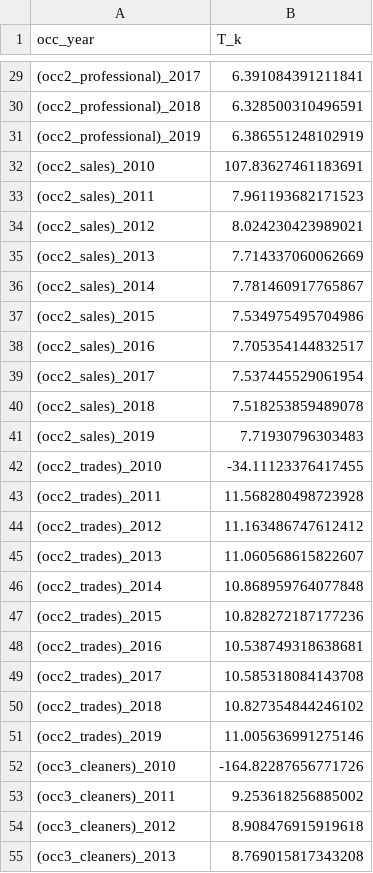
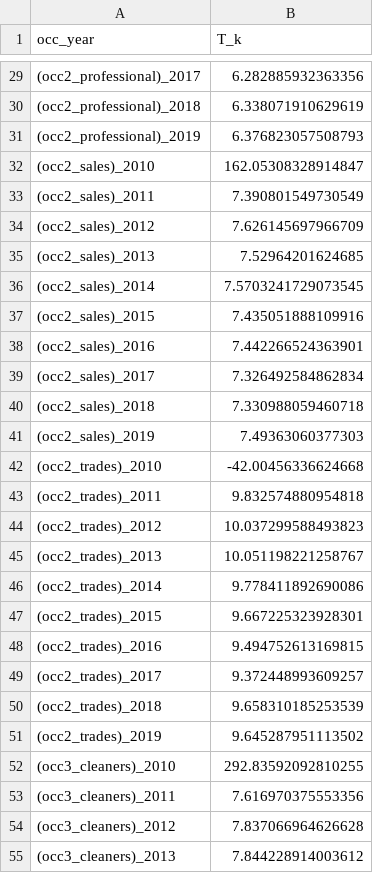
Before and after one commit to seinjonetan/trade, a CSV file: estimations/results/params/T_k.csv, drawn as a sheet; only a part is shown, gaps mark what is left out; the diff covers the shown part only.

```diff
--- a/estimations/results/params/T_k.csv
+++ b/estimations/results/params/T_k.csv
@@ -29,27 +29,27 @@ occ_year,T_k
-(occ2_professional)_2017,6.391084391211841
-(occ2_professional)_2018,6.328500310496591
-(occ2_professional)_2019,6.386551248102919
-(occ2_sales)_2010,107.83627461183691
-(occ2_sales)_2011,7.961193682171523
-(occ2_sales)_2012,8.024230423989021
-(occ2_sales)_2013,7.714337060062669
-(occ2_sales)_2014,7.781460917765867
-(occ2_sales)_2015,7.534975495704986
-(occ2_sales)_2016,7.705354144832517
-(occ2_sales)_2017,7.537445529061954
-(occ2_sales)_2018,7.518253859489078
-(occ2_sales)_2019,7.71930796303483
-(occ2_trades)_2010,-34.11123376417455
-(occ2_trades)_2011,11.568280498723928
-(occ2_trades)_2012,11.163486747612412
-(occ2_trades)_2013,11.060568615822607
-(occ2_trades)_2014,10.868959764077848
-(occ2_trades)_2015,10.828272187177236
-(occ2_trades)_2016,10.538749318638681
-(occ2_trades)_2017,10.585318084143708
-(occ2_trades)_2018,10.827354844246102
-(occ2_trades)_2019,11.005636991275146
-(occ3_cleaners)_2010,-164.82287656771726
-(occ3_cleaners)_2011,9.253618256885002
-(occ3_cleaners)_2012,8.908476915919618
-(occ3_cleaners)_2013,8.769015817343208
+(occ2_professional)_2017,6.282885932363356
+(occ2_professional)_2018,6.338071910629619
+(occ2_professional)_2019,6.376823057508793
+(occ2_sales)_2010,162.05308328914847
+(occ2_sales)_2011,7.390801549730549
+(occ2_sales)_2012,7.626145697966709
+(occ2_sales)_2013,7.52964201624685
+(occ2_sales)_2014,7.5703241729073545
+(occ2_sales)_2015,7.435051888109916
+(occ2_sales)_2016,7.442266524363901
+(occ2_sales)_2017,7.326492584862834
+(occ2_sales)_2018,7.330988059460718
+(occ2_sales)_2019,7.49363060377303
+(occ2_trades)_2010,-42.00456336624668
+(occ2_trades)_2011,9.832574880954818
+(occ2_trades)_2012,10.037299588493823
+(occ2_trades)_2013,10.051198221258767
+(occ2_trades)_2014,9.778411892690086
+(occ2_trades)_2015,9.667225323928301
+(occ2_trades)_2016,9.494752613169815
+(occ2_trades)_2017,9.372448993609257
+(occ2_trades)_2018,9.658310185253539
+(occ2_trades)_2019,9.645287951113502
+(occ3_cleaners)_2010,292.83592092810255
+(occ3_cleaners)_2011,7.616970375553356
+(occ3_cleaners)_2012,7.837066964626628
+(occ3_cleaners)_2013,7.844228914003612
```
Also changed, not shown: 53 edited cells elsewhere in this file, estimations/results/params/T_c.csv, 4 other files.
